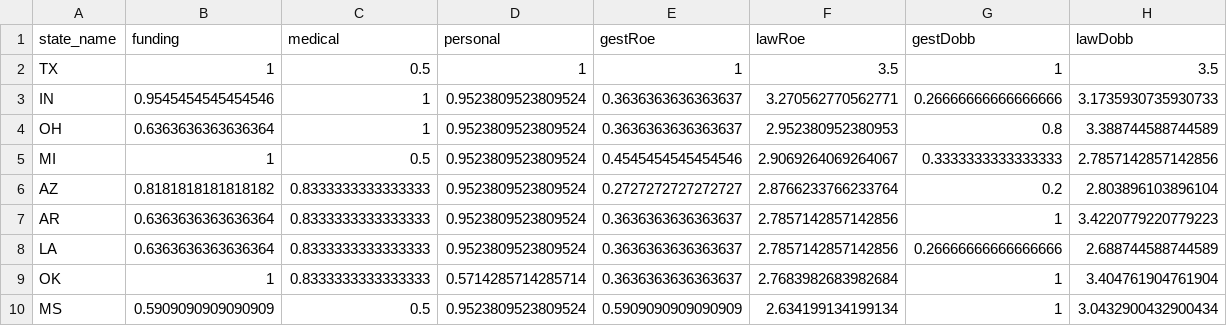
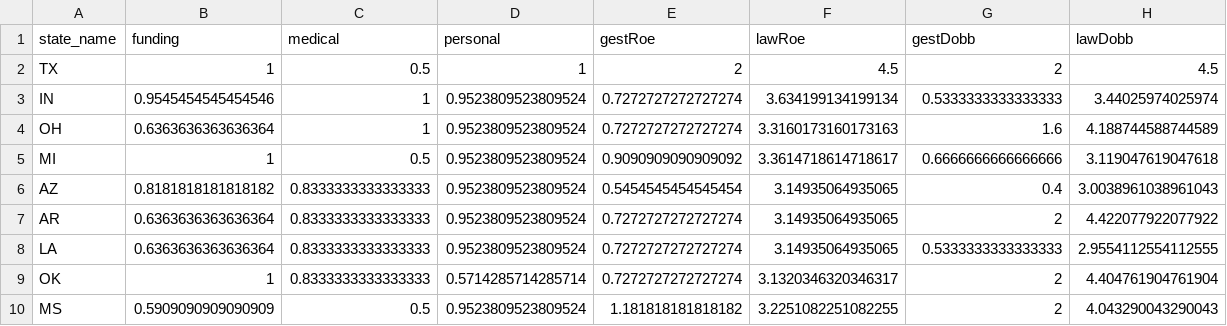
Before and after one commit to sterlingfearing/abortion-access, a CSV file: code/data/RvD_law.csv, drawn as a sheet; only a part is shown; the diff covers the shown part only.

Commit message:
add states for Dobbs that were not reflected in index

```diff
--- a/code/data/RvD_law.csv
+++ b/code/data/RvD_law.csv
@@ -1,10 +1,10 @@
 state_name,funding,medical,personal,gestRoe,lawRoe,gestDobb,lawDobb
-TX,1,0.5,1,1,3.5,1,3.5
-IN,0.9545454545454546,1,0.9523809523809524,0.3636363636363637,3.270562770562771,0.26666666666666666,3.1735930735930733
-OH,0.6363636363636364,1,0.9523809523809524,0.3636363636363637,2.952380952380953,0.8,3.388744588744589
-MI,1,0.5,0.9523809523809524,0.4545454545454546,2.9069264069264067,0.3333333333333333,2.7857142857142856
-AZ,0.8181818181818182,0.8333333333333333,0.9523809523809524,0.2727272727272727,2.8766233766233764,0.2,2.803896103896104
-AR,0.6363636363636364,0.8333333333333333,0.9523809523809524,0.3636363636363637,2.7857142857142856,1,3.4220779220779223
-LA,0.6363636363636364,0.8333333333333333,0.9523809523809524,0.3636363636363637,2.7857142857142856,0.26666666666666666,2.688744588744589
-OK,1,0.8333333333333333,0.5714285714285714,0.3636363636363637,2.7683982683982684,1,3.404761904761904
-MS,0.5909090909090909,0.5,0.9523809523809524,0.5909090909090909,2.634199134199134,1,3.0432900432900434
+TX,1,0.5,1,2,4.5,2,4.5
+IN,0.9545454545454546,1,0.9523809523809524,0.7272727272727274,3.634199134199134,0.5333333333333333,3.44025974025974
+OH,0.6363636363636364,1,0.9523809523809524,0.7272727272727274,3.3160173160173163,1.6,4.188744588744589
+MI,1,0.5,0.9523809523809524,0.9090909090909092,3.3614718614718617,0.6666666666666666,3.119047619047618
+AZ,0.8181818181818182,0.8333333333333333,0.9523809523809524,0.5454545454545454,3.14935064935065,0.4,3.0038961038961043
+AR,0.6363636363636364,0.8333333333333333,0.9523809523809524,0.7272727272727274,3.14935064935065,2,4.422077922077922
+LA,0.6363636363636364,0.8333333333333333,0.9523809523809524,0.7272727272727274,3.14935064935065,0.5333333333333333,2.9554112554112555
+OK,1,0.8333333333333333,0.5714285714285714,0.7272727272727274,3.1320346320346317,2,4.404761904761904
+MS,0.5909090909090909,0.5,0.9523809523809524,1.181818181818182,3.2251082251082255,2,4.043290043290043
```
Also changed, not shown: 134 edited cells elsewhere in this file, code/data/lawI_PR.csv, 1 other file.
